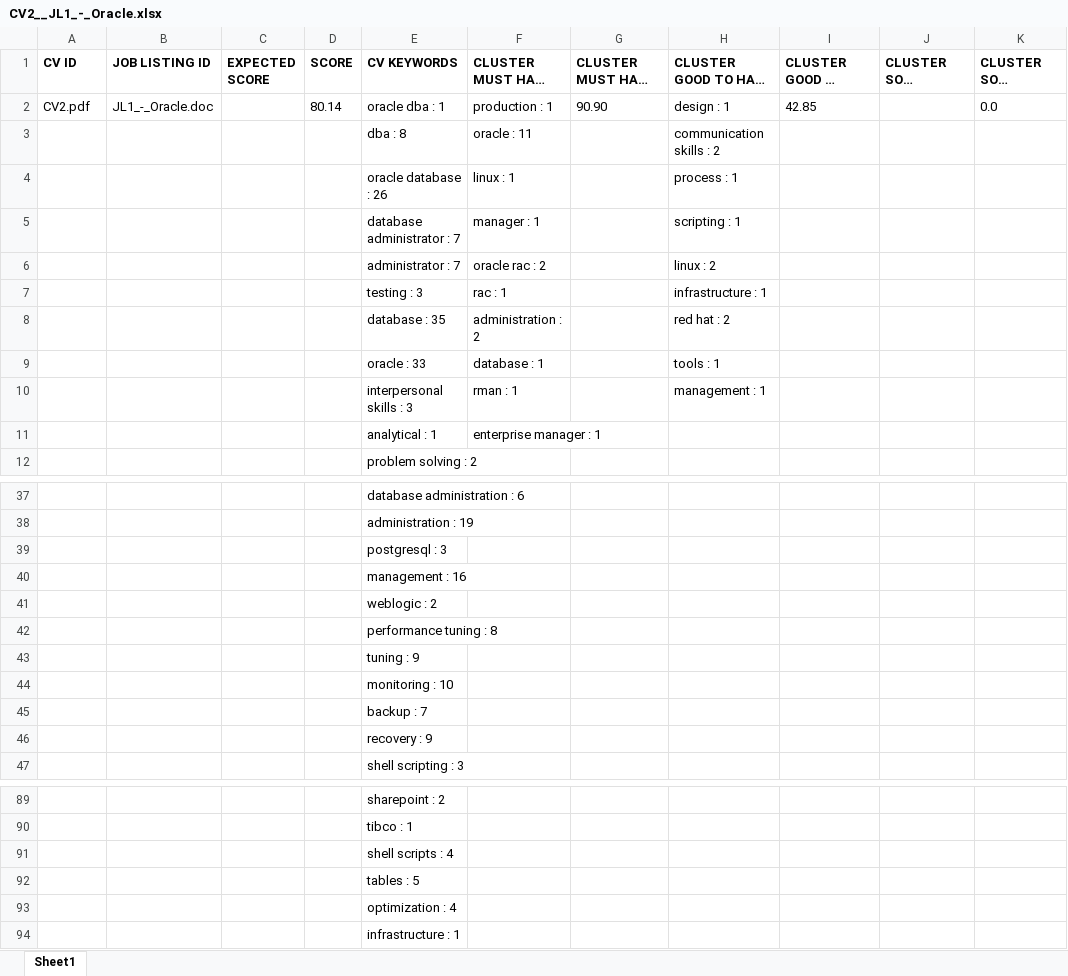
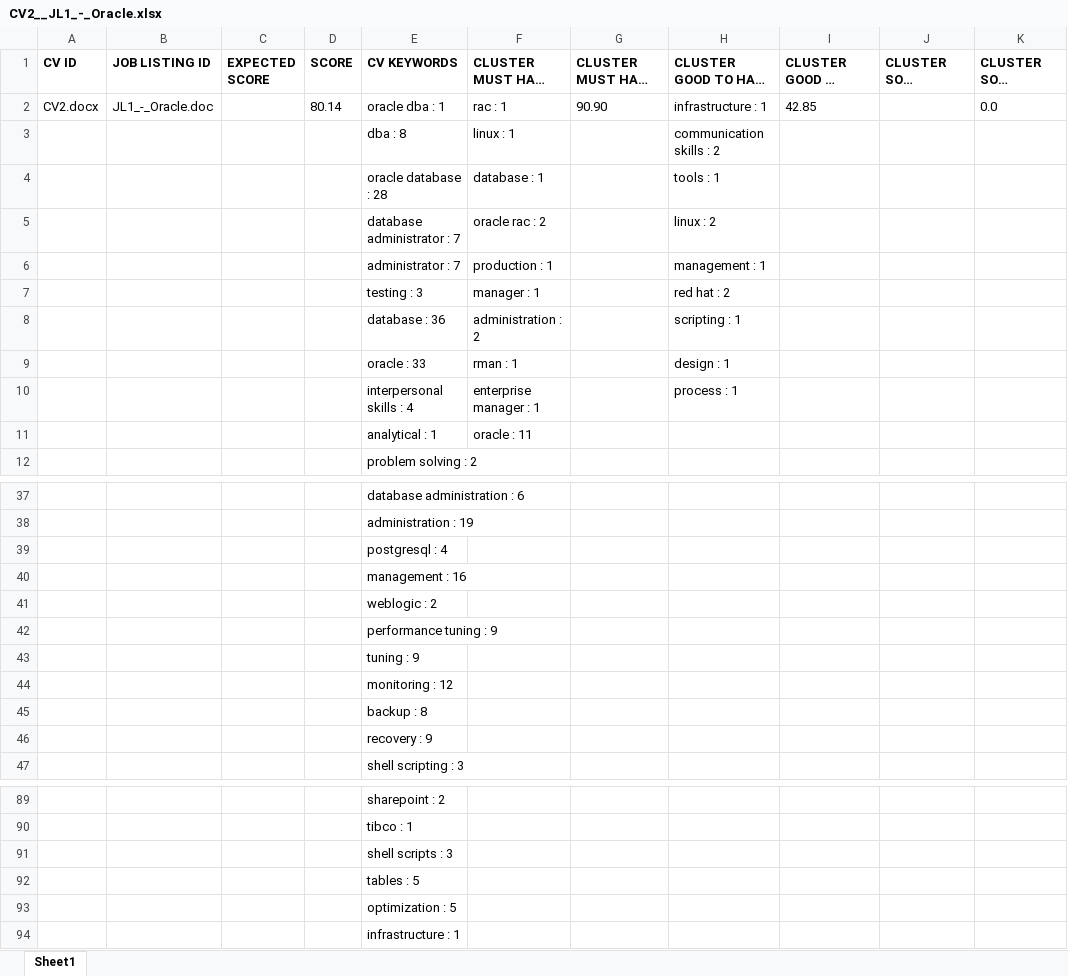
Before and after one commit to nihadazimli/pyjooblaparser, an Excel workbook: upload_files/CV2__JL1_-_Oracle.xlsx, sheet Sheet1, drawn as a sheet; only a part is shown, gaps mark what is left out; long unchanged cells end in …; values as stored, in another font and other column widths than the file's, no borders; removed rows and columns are numbered as before the commit, all else as after; the diff covers the shown part only; the diff names each change by its address in the sheet, - before the commit and + after, or states it on an @@ line.

```diff
--- a/upload_files/CV2__JL1_-_Oracle.xlsx (sheet Sheet1)
+++ b/upload_files/CV2__JL1_-_Oracle.xlsx (sheet Sheet1)
-A2 (CV ID): CV2.pdf
+A2 (CV ID): CV2.docx
-F2 (CLUSTER MUST HAVE MATCH): production : 1
+F2 (CLUSTER MUST HAVE MATCH): rac : 1
-H2 (CLUSTER GOOD TO HAVE MATCH): design : 1
+H2 (CLUSTER GOOD TO HAVE MATCH): infrastructure : 1
-F3 (CLUSTER MUST HAVE MATCH): oracle : 11
+F3 (CLUSTER MUST HAVE MATCH): linux : 1
-row 4:  |  |  |  | oracle database : 26 | linux : 1 |  | process : 1
-row 5:  |  |  |  | database administrator : 7 | manager : 1 |  | scripting : 1
+row 4:  |  |  |  | oracle database : 28 | database : 1 |  | tools : 1
-E5 (CV KEYWORDS): administrator : 7
+E5 (CV KEYWORDS): database administrator : 7
-row 7:  |  |  |  | testing : 3 | rac : 1 |  | infrastructure : 1
+row 6:  |  |  |  | administrator : 7 | production : 1 |  | management : 1
+row 7:  |  |  |  | testing : 3 | manager : 1 |  | red hat : 2
-E8 (CV KEYWORDS): database : 35
+E8 (CV KEYWORDS): database : 36
-H8 (CLUSTER GOOD TO HAVE MATCH): red hat : 2
+H8 (CLUSTER GOOD TO HAVE MATCH): scripting : 1
-row 9:  |  |  |  | oracle : 33 | database : 1 |  | tools : 1
-row 10:  |  |  |  | interpersonal skills : 3 | rman : 1 |  | management : 1
+row 9:  |  |  |  | oracle : 33 | rman : 1 |  | design : 1
+row 10:  |  |  |  | interpersonal skills : 4 | enterprise manager : 1 |  | process : 1
-F11 (CLUSTER MUST HAVE MATCH): enterprise manager : 1
+F11 (CLUSTER MUST HAVE MATCH): oracle : 11
-E39 (CV KEYWORDS): postgresql : 3
+E39 (CV KEYWORDS): postgresql : 4
-E42 (CV KEYWORDS): performance tuning : 8
+E42 (CV KEYWORDS): performance tuning : 9
-E44 (CV KEYWORDS): monitoring : 10
+E44 (CV KEYWORDS): monitoring : 12
-E45 (CV KEYWORDS): backup : 7
+E45 (CV KEYWORDS): backup : 8
-E91 (CV KEYWORDS): shell scripts : 4
+E91 (CV KEYWORDS): shell scripts : 3
-E93 (CV KEYWORDS): optimization : 4
+E93 (CV KEYWORDS): optimization : 5
```
Also changed, not shown: 1 added row and 4 edited cells elsewhere in this sheet, upload_files/CV1__JL1_-_Oracle.xlsx, upload_files/CV2__jodel_job.xlsx, 10 other files.
